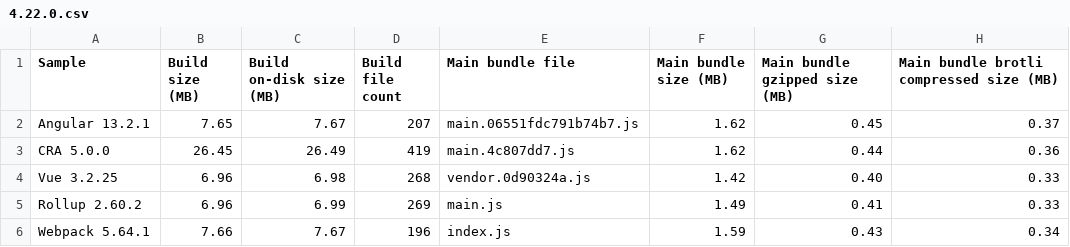
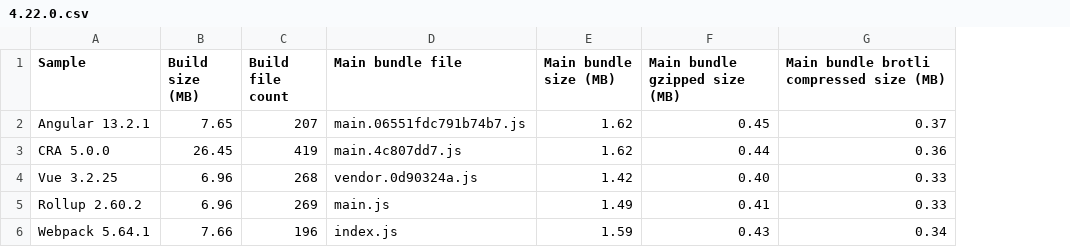
Before and after one commit to Esri/jsapi-resources, a CSV file: esm-samples/.metrics/4.22.0.csv, drawn as a sheet; the diff names each change by its address in the sheet, - before the commit and + after, or states it on an @@ line.

Commit message:
remove build size on disk

```diff
--- a/esm-samples/.metrics/4.22.0.csv
+++ b/esm-samples/.metrics/4.22.0.csv
-column C (Build on-disk size (MB)), rows 2-6: 7.67 | 26.49 | 6.98 | 6.99 | 7.67
```
Also changed, not shown: 3 other files.
